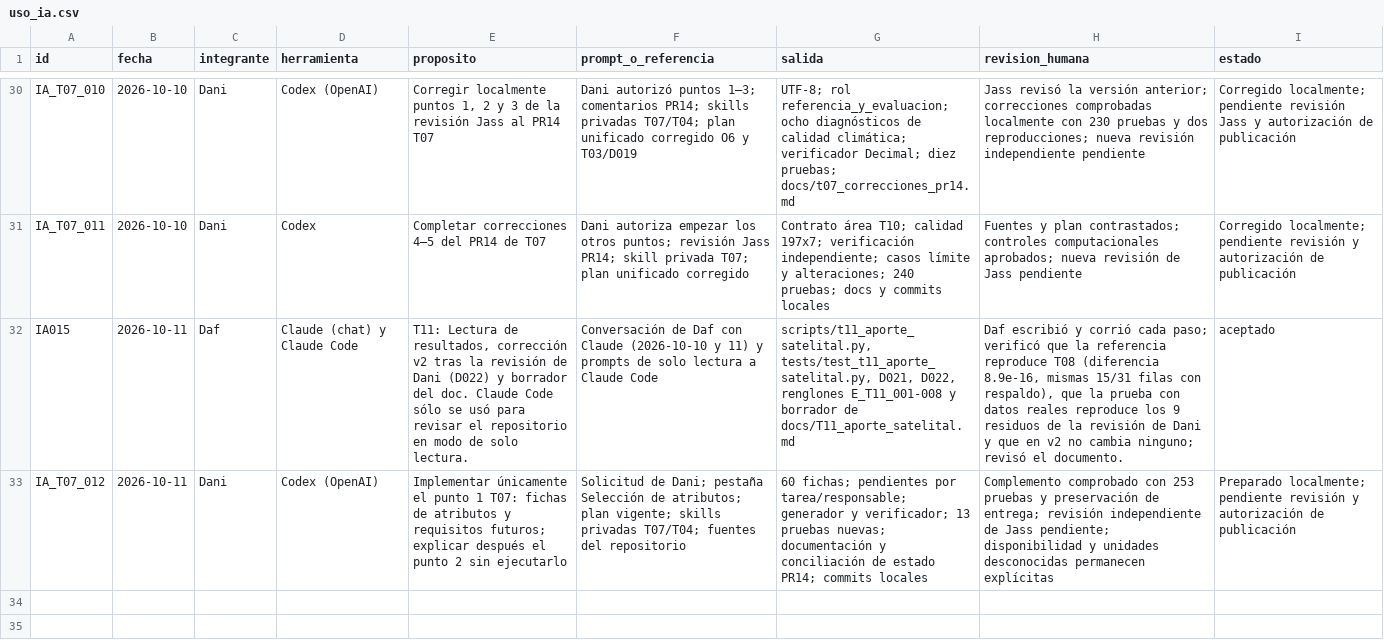
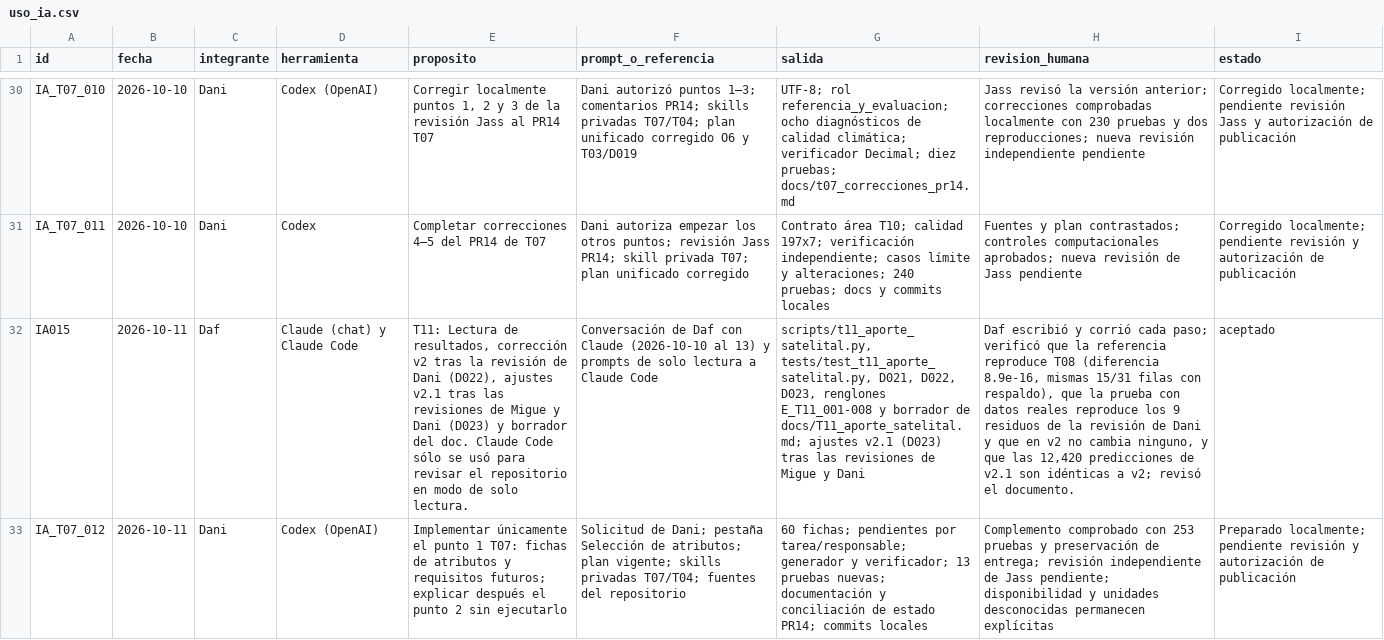
Before and after one commit to danielalira20/AgroCebada-2026, a CSV file: registro/uso_ia.csv, drawn as a sheet; only a part is shown, gaps mark what is left out; the diff names each change by its address in the sheet, - before the commit and + after, or states it on an @@ line.

```diff
--- a/registro/uso_ia.csv
+++ b/registro/uso_ia.csv
-E32 (proposito): …de Dani (D022) y borrador…
+E32 (proposito): …de Dani (D022), ajustes v2.1 tras las revisiones de Migue y Dani (D023) y borrador…
-F32 (prompt_o_referencia): …Claude (2026-10-10 y 11) y prompts…
+F32 (prompt_o_referencia): …Claude (2026-10-10 al 13) y prompts…
-G32 (salida): …D021, D022, renglones E_T11_001-008 y borrador de docs/T11_aporte_satelital.md
+G32 (salida): …D021, D022, D023, renglones E_T11_001-008 y borrador de docs/T11_aporte_satelital.md; ajustes v2.1 (D023) tras las revisiones de Migue y Dani
-H32 (revision_humana): …no cambia ninguno; revisó el…
+H32 (revision_humana): …no cambia ninguno, y que las 12,420 predicciones de v2.1 son idénticas a v2; revisó el…
```
Also changed, not shown: registro/experimentos.csv.
